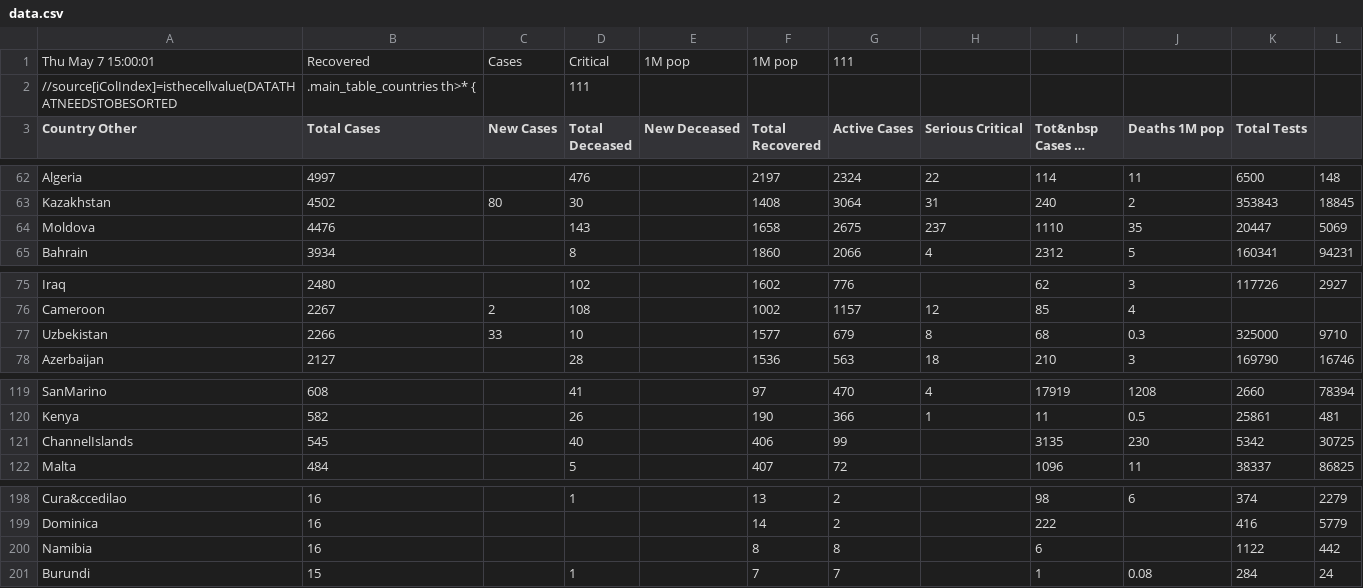
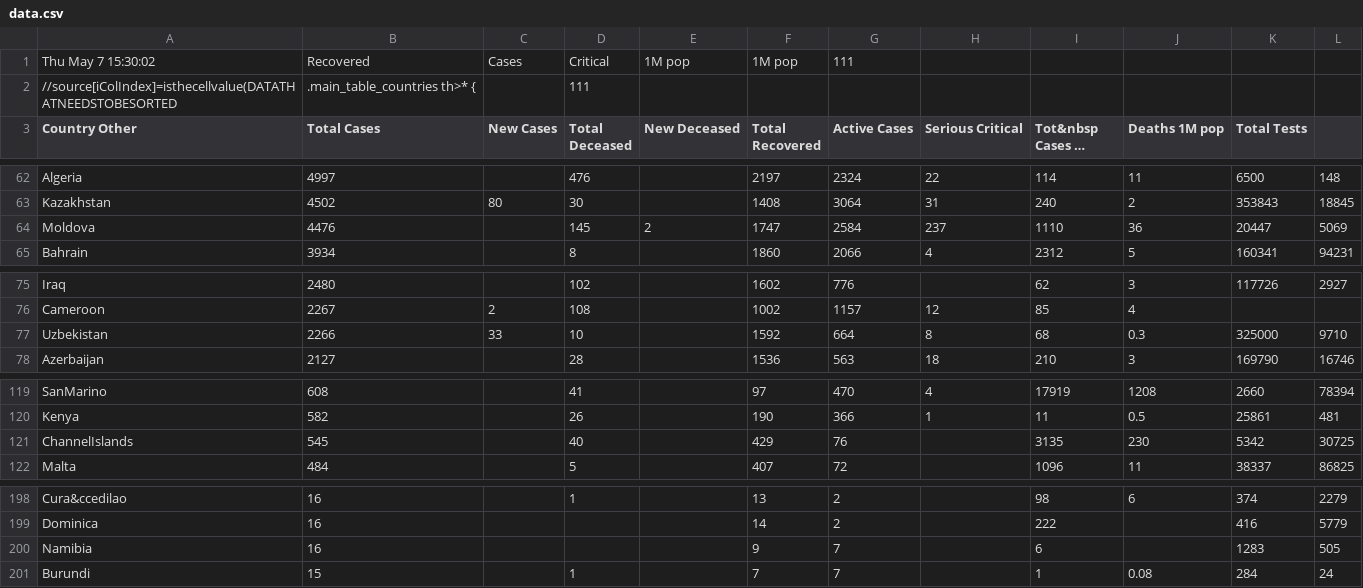
Before and after one commit to hemantaduwarah1/data, a CSV file: data.csv, drawn as a sheet; only a part is shown, gaps mark what is left out; long unchanged cells end in …; the diff covers the shown part only; the diff names each change by its address in the sheet, - before the commit and + after, or states it on an @@ line.

```diff
--- a/data.csv
+++ b/data.csv
-A1 (Country Other): Thu May 7 15:00:01
+A1 (Country Other): Thu May 7 15:30:02
-D64 (Total Deceased): 143
+D64 (Total Deceased): 145
-E64 (New Deceased): (empty)
+E64 (New Deceased): 2
-F64 (Total Recovered): 1658
+F64 (Total Recovered): 1747
-G64 (Active Cases): 2675
+G64 (Active Cases): 2584
-J64 (Deaths 1M pop): 35
+J64 (Deaths 1M pop): 36
-F77 (Total Recovered): 1577
+F77 (Total Recovered): 1592
-G77 (Active Cases): 679
+G77 (Active Cases): 664
-F121 (Total Recovered): 406
+F121 (Total Recovered): 429
-G121 (Active Cases): 99
+G121 (Active Cases): 76
-F200 (Total Recovered): 8
+F200 (Total Recovered): 9
-G200 (Active Cases): 8
+G200 (Active Cases): 7
-K200 (Total Tests): 1122
+K200 (Total Tests): 1283
-L200: 442
+L200: 505
```
Also changed, not shown: 1 added row, 1 removed row and 22 edited cells elsewhere in this file.
